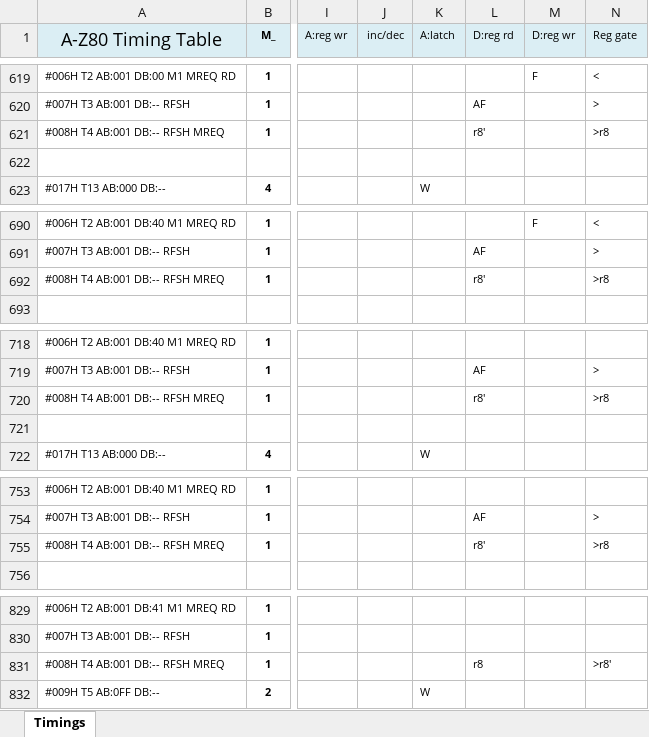
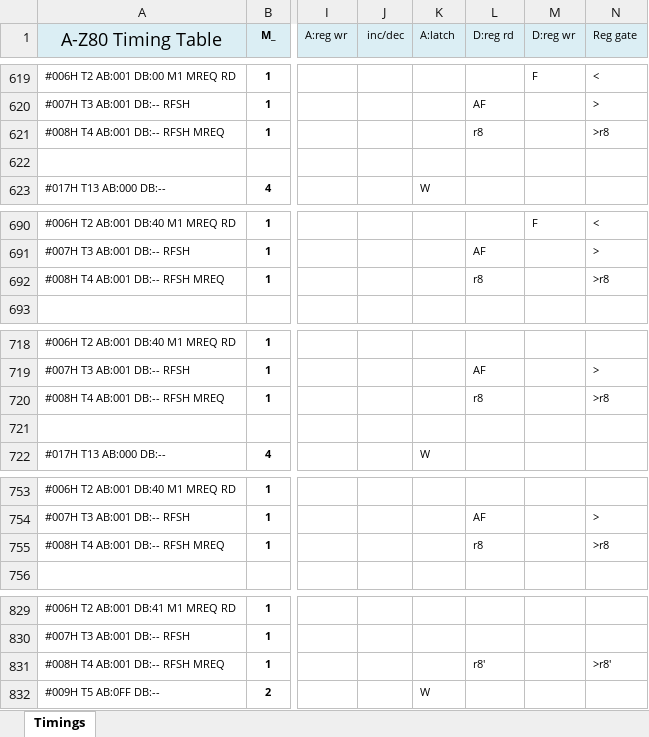
Before and after one commit to gdevic/A-Z80, an Excel workbook: cpu/control/Timings.xlsm, sheet Timings, drawn as a sheet; only a part is shown, gaps mark what is left out; values as stored, in another font and other column widths than the file's, no borders; conditional formats not drawn; the diff covers the shown part only; the diff names each change by its address in the sheet, - before the commit and + after, or states it on an @@ line.

Commit message:
z80: Cleaned up r8,r8' in the timing macros

```diff
--- a/cpu/control/Timings.xlsm (sheet Timings)
+++ b/cpu/control/Timings.xlsm (sheet Timings)
-L621 (D:reg rd): r8'
+L621 (D:reg rd): r8
-L692 (D:reg rd): r8'
+L692 (D:reg rd): r8
-L720 (D:reg rd): r8'
+L720 (D:reg rd): r8
-L755 (D:reg rd): r8'
+L755 (D:reg rd): r8
-L831 (D:reg rd): r8
+L831 (D:reg rd): r8'
```
Also changed, not shown: 6 edited cells elsewhere in this sheet, 2 other files.
